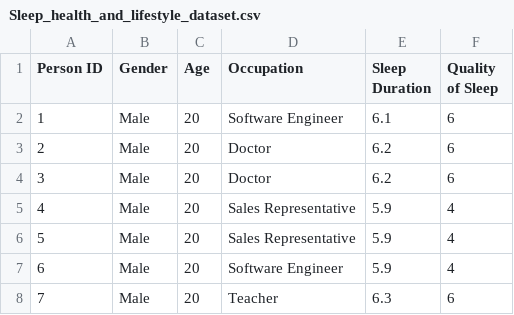
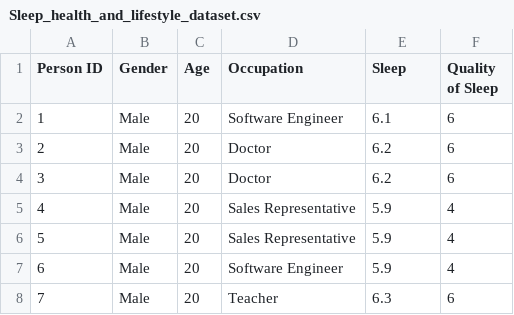
Before and after one commit to Winstonfs/FIT3179, a CSV file: data/Sleep_health_and_lifestyle_dataset.csv, drawn as a sheet; only a part is shown.

```diff
--- a/data/Sleep_health_and_lifestyle_dataset.csv
+++ b/data/Sleep_health_and_lifestyle_dataset.csv
@@ -1,2 +1,2 @@
-Person ID,Gender,Age,Occupation,Sleep Duration,Quality of Sleep
+Person ID,Gender,Age,Occupation,Sleep,Quality of Sleep
 1,Male,20,Software Engineer,6.1,6
```
Also changed, not shown: data/Countries_sleep_time.csv, 3 other files.
